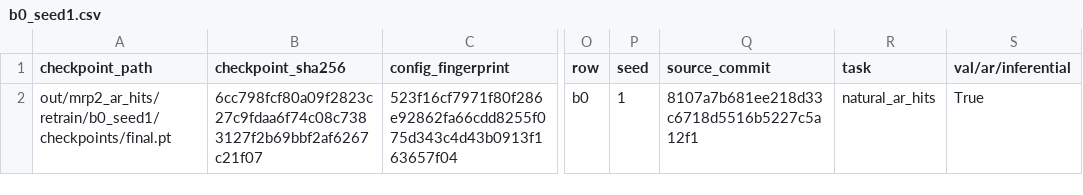
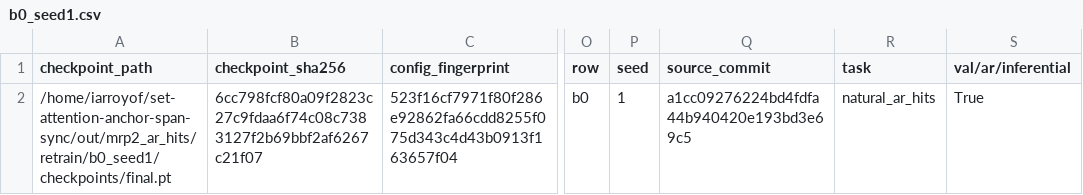
Before and after one commit to iarroyof/set-attention, a CSV file: out/mrp2_ar_hits/eval/b0_seed1.csv, drawn as a sheet; only a part is shown, gaps mark what is left out; the diff names each change by its address in the sheet, - before the commit and + after, or states it on an @@ line.

```diff
--- a/out/mrp2_ar_hits/eval/b0_seed1.csv
+++ b/out/mrp2_ar_hits/eval/b0_seed1.csv
-A2 (checkpoint_path): out/mrp2_ar_hits/retrain/b0_seed1/checkpoints/final.pt
+A2 (checkpoint_path): /home/iarroyof/set-attention-anchor-span-sync/out/mrp2_ar_hits/retrain/b0_seed1/checkpoints/final.pt
-Q2 (source_commit): 8107a7b681ee218d33c6718d5516b5227c5a12f1
+Q2 (source_commit): a1cc09276224bd4fdfa44b940420e193bd3e69c5
```
Also changed, not shown: out/mrp2_ar_hits/eval/b0_seed0.csv, out/mrp2_ar_hits/eval/b0_seed2.csv, 25 other files.
